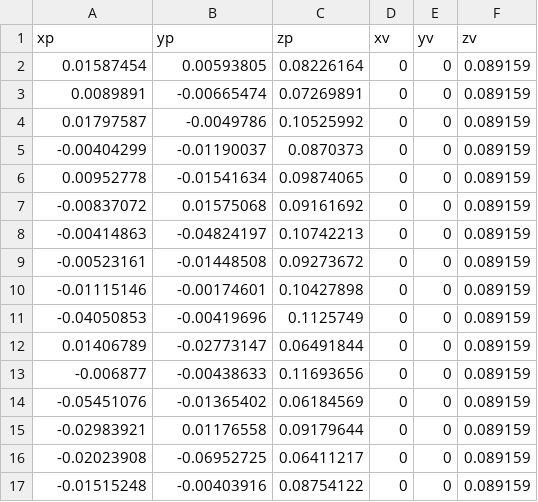
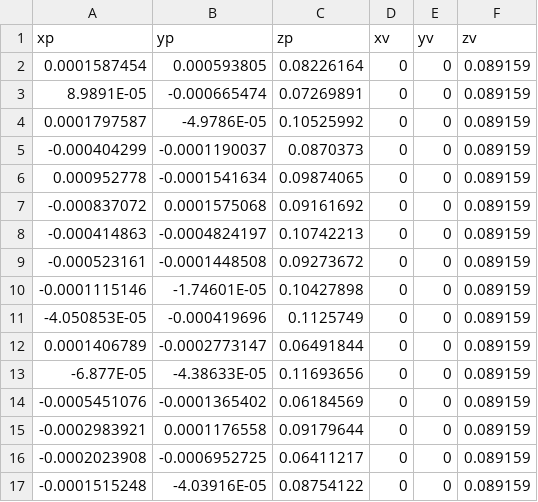
Before and after one commit to kevin-ortega2724/Repositorio_ROS, a CSV file: src/vision/Datos/art1.csv, drawn as a sheet; only a part is shown; the diff covers the shown part only.

```diff
--- a/src/vision/Datos/art1.csv
+++ b/src/vision/Datos/art1.csv
@@ -1,17 +1,17 @@
 xp,yp,zp,xv,yv,zv
-0.01587454,0.00593805,0.08226164,0,0,0.089159
-0.0089891,-0.00665474,0.07269891,0,0,0.089159
-0.01797587,-0.0049786,0.10525992,0,0,0.089159
--0.00404299,-0.01190037,0.0870373,0,0,0.089159
-0.00952778,-0.01541634,0.09874065,0,0,0.089159
--0.00837072,0.01575068,0.09161692,0,0,0.089159
--0.00414863,-0.04824197,0.10742213,0,0,0.089159
--0.00523161,-0.01448508,0.09273672,0,0,0.089159
--0.01115146,-0.00174601,0.10427898,0,0,0.089159
--0.04050853,-0.00419696,0.1125749,0,0,0.089159
-0.01406789,-0.02773147,0.06491844,0,0,0.089159
--0.006877,-0.00438633,0.11693656,0,0,0.089159
--0.05451076,-0.01365402,0.06184569,0,0,0.089159
--0.02983921,0.01176558,0.09179644,0,0,0.089159
--0.02023908,-0.06952725,0.06411217,0,0,0.089159
--0.01515248,-0.00403916,0.08754122,0,0,0.089159
+0.0001587454,0.000593805,0.08226164,0,0,0.089159
+8.9891E-05,-0.000665474,0.07269891,0,0,0.089159
+0.0001797587,-4.9786E-05,0.10525992,0,0,0.089159
+-0.000404299,-0.0001190037,0.0870373,0,0,0.089159
+0.000952778,-0.0001541634,0.09874065,0,0,0.089159
+-0.000837072,0.0001575068,0.09161692,0,0,0.089159
+-0.000414863,-0.0004824197,0.10742213,0,0,0.089159
+-0.000523161,-0.0001448508,0.09273672,0,0,0.089159
+-0.0001115146,-1.74601E-05,0.10427898,0,0,0.089159
+-4.050853E-05,-0.000419696,0.1125749,0,0,0.089159
+0.0001406789,-0.0002773147,0.06491844,0,0,0.089159
+-6.877E-05,-4.38633E-05,0.11693656,0,0,0.089159
+-0.0005451076,-0.0001365402,0.06184569,0,0,0.089159
+-0.0002983921,0.0001176558,0.09179644,0,0,0.089159
+-0.0002023908,-0.0006952725,0.06411217,0,0,0.089159
+-0.0001515248,-4.03916E-05,0.08754122,0,0,0.089159
```
Also changed, not shown: 103 edited cells elsewhere in this file, 47 other files.
